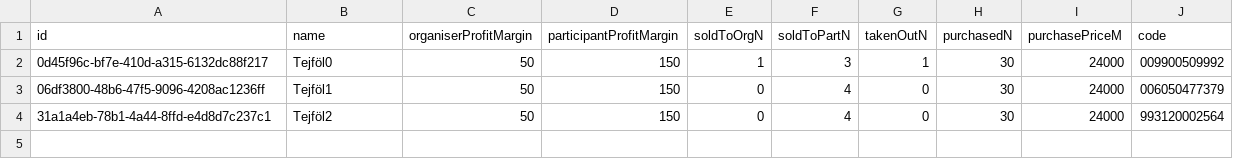
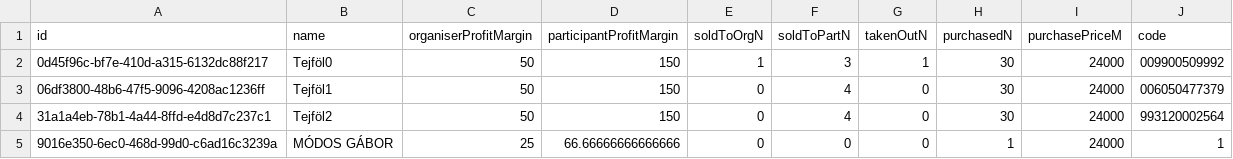
Before and after one commit to Yeru0/Market-V2, a CSV file: src/lib/db/tables/products.csv, drawn as a sheet.

```diff
--- a/src/lib/db/tables/products.csv
+++ b/src/lib/db/tables/products.csv
@@ -4 +4,2 @@ id,name,organiserProfitMargin,participantProfitMargin,soldToOrgN,soldToPartN,tak
 31a1a4eb-78b1-4a44-8ffd-e4d8d7c237c1,Tejföl2,50,150,0,4,0,30,24000,993120002564
+9016e350-6ec0-468d-99d0-c6ad16c3239a,MÓDOS GÁBOR,25,66.66666666666666,0,0,0,1,24000,1
```
Also changed, not shown: 8 other files.
